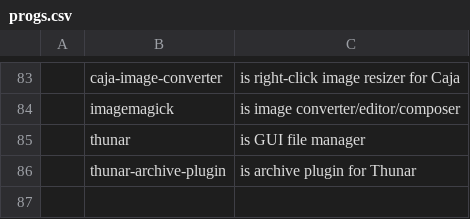
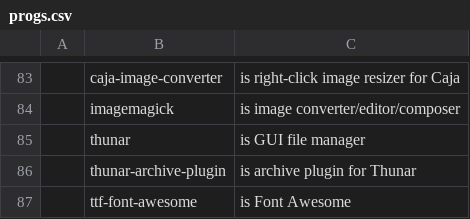
Before and after one commit to katrushenkov/KARBS, a CSV file: progs.csv, drawn as a sheet; only a part is shown, gaps mark what is left out; the diff names each change by its address in the sheet, - before the commit and + after, or states it on an @@ line.

Commit message:
add Font Awesome

```diff
--- a/progs.csv
+++ b/progs.csv
+row 87:  | ttf-font-awesome | is Font Awesome
```
